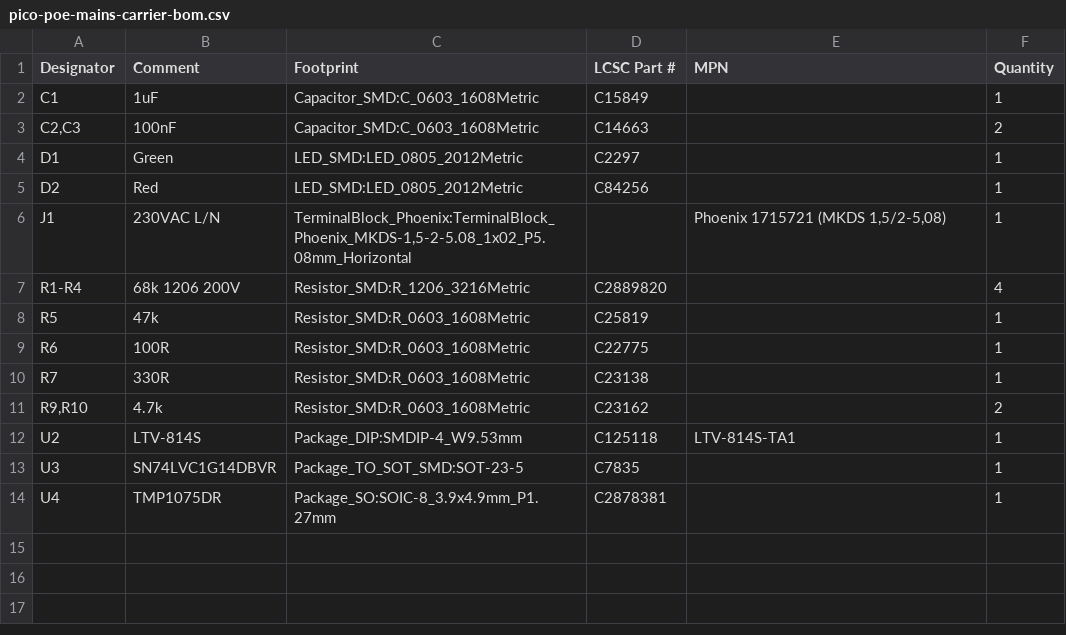
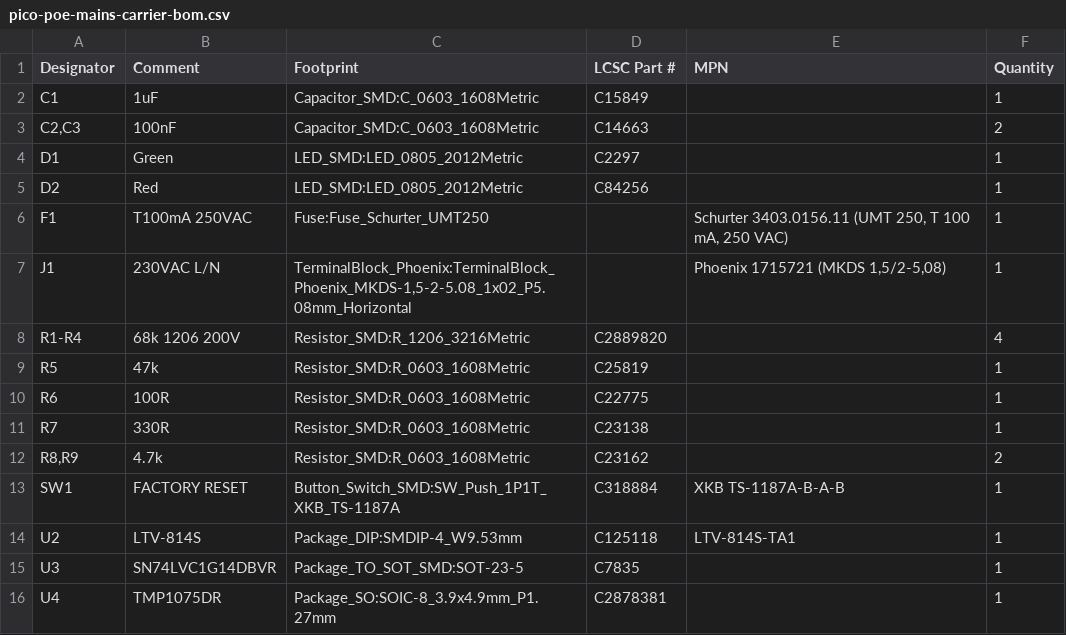
Before and after one commit to TheKingOfChaos/RF-UPS-Monitor, a CSV file: hardware/pico-poe-mains-carrier/fab/pico-poe-mains-carrier-bom.csv, drawn as a sheet.

```diff
--- a/hardware/pico-poe-mains-carrier/fab/pico-poe-mains-carrier-bom.csv
+++ b/hardware/pico-poe-mains-carrier/fab/pico-poe-mains-carrier-bom.csv
@@ -5,2 +5,3 @@
 "D2","Red","LED_SMD:LED_0805_2012Metric","C84256","","1"
+"F1","T100mA 250VAC","Fuse:Fuse_Schurter_UMT250","","Schurter 3403.0156.11 (UMT 250, T 100 mA, 250 VAC)","1"
 "J1","230VAC L/N","TerminalBlock_Phoenix:TerminalBlock_Phoenix_MKDS-1,5-2-5.08_1x02_P5.08mm_Horizontal","","Phoenix 1715721 (MKDS 1,5/2-5,08)","1"
@@ -10,3 +11,4 @@
 "R7","330R","Resistor_SMD:R_0603_1608Metric","C23138","","1"
-"R9,R10","4.7k","Resistor_SMD:R_0603_1608Metric","C23162","","2"
+"R8,R9","4.7k","Resistor_SMD:R_0603_1608Metric","C23162","","2"
+"SW1","FACTORY RESET","Button_Switch_SMD:SW_Push_1P1T_XKB_TS-1187A","C318884","XKB TS-1187A-B-A-B","1"
 "U2","LTV-814S","Package_DIP:SMDIP-4_W9.53mm","C125118","LTV-814S-TA1","1"
```
Also changed, not shown: hardware/pico-poe-mains-carrier/fab/pico-poe-mains-carrier-cpl.csv, 33 other files.
